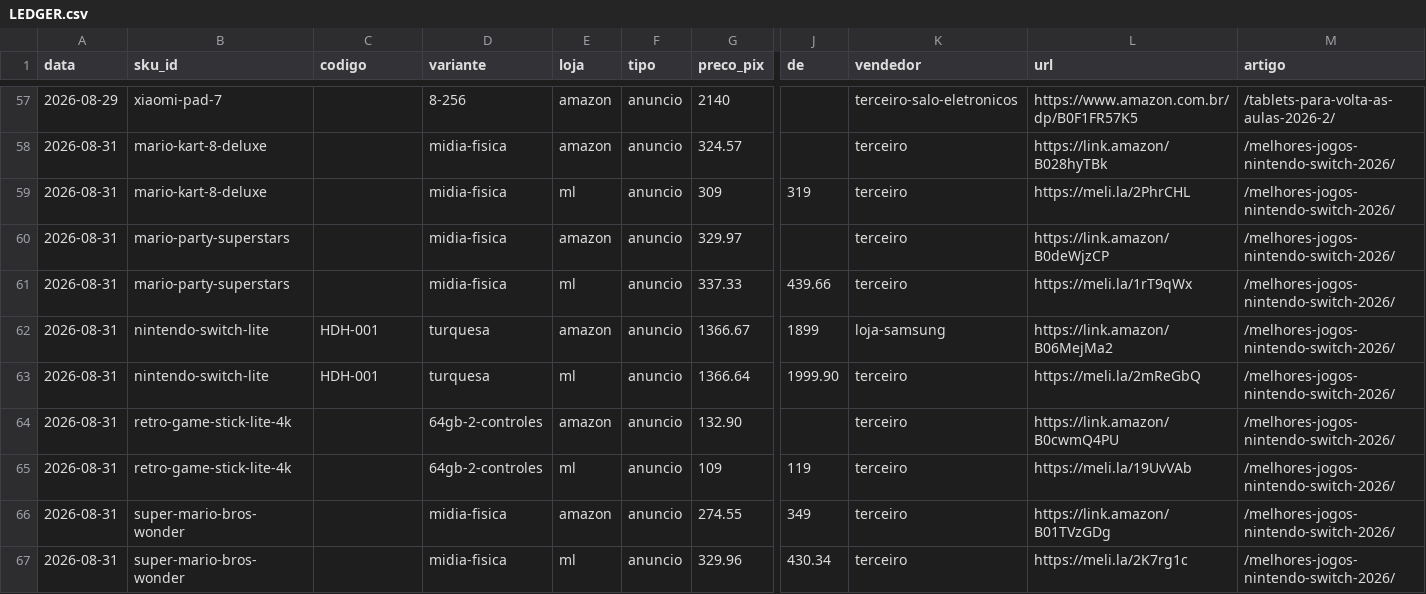
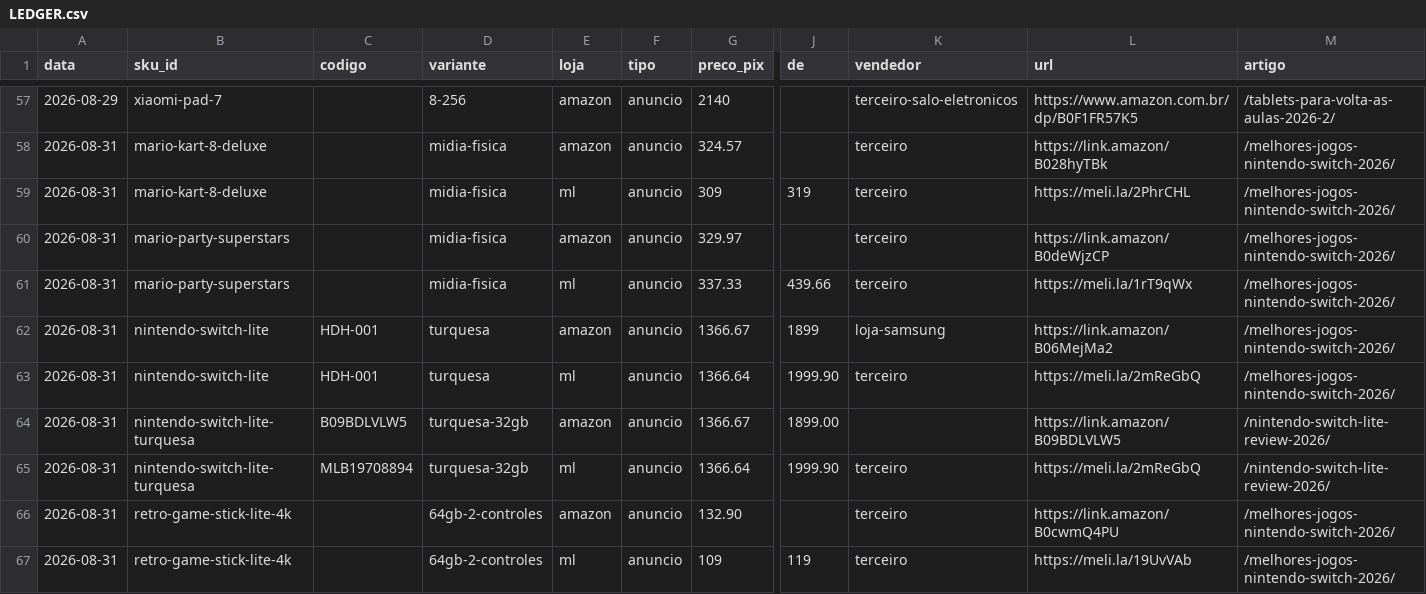
Before and after one commit to jdferragista-design/curadoria-prime-skill-2, a CSV file: skills/curadoria-mercado/assets/historico-precos/LEDGER.csv, drawn as a sheet; only a part is shown, gaps mark what is left out; the shorter side is filled out with more unchanged rows; rows hold the shown columns only; the diff names each change by its address in the sheet, - before the commit and + after, or states it on an @@ line.

Commit message:
Review individual: Nintendo Switch Lite (PRONTO_PARA_REVISAO)
Primeiro review individual do projeto de preencher lacunas de produtos
que estavam apenas em guias sem pagina propria. Switch Lite = produto-âncora
do cluster Dia das Criancas (hub /melhores-jogos-nintendo-switch-2026/).

- Gerado com gerar_artigo.py v2.0 --tipo review
- Dados reais capturados 31/08: ASIN B09BDLVLW5 (atualizado, o B06MejMa2
  do guia original esta desatualizado/404)
- Nota 8,5/10 (Regua v2.0), 1.851 palavras, 0 erros no checker
- JSON-LD @graph (Review + FAQPage)
- LEDGER: +2 capturas (Amazon + ML)
- Fila atualizada: PRONTO_PARA_REVISAO
- Pendente: confirmar link do ML (meli.la/2mReGbQ usado do guia)

```diff
--- a/skills/curadoria-mercado/assets/historico-precos/LEDGER.csv
+++ b/skills/curadoria-mercado/assets/historico-precos/LEDGER.csv
+row 64: 2026-08-31 | nintendo-switch-lite-turquesa | B09BDLVLW5 | turquesa-32gb | amazon | anuncio | 1366.67 | 1899.00 |  | https://link.amazon/B09BDLVLW5 | /nintendo-switch-lite-review-2026/
+row 65: 2026-08-31 | nintendo-switch-lite-turquesa | MLB19708894 | turquesa-32gb | ml | anuncio | 1366.64 | 1999.90 | terceiro | https://meli.la/2mReGbQ | /nintendo-switch-lite-review-2026/
```
Also changed, not shown: 3 other files.
